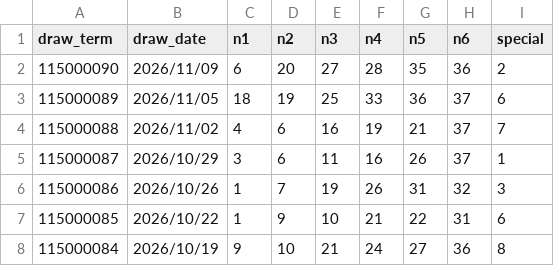
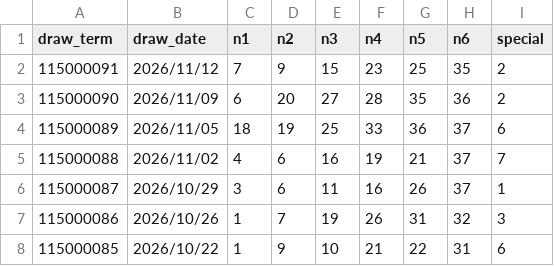
Before and after one commit to linchen-20200325/my-lottery-dashboard, a CSV file: data/powerball.csv, drawn as a sheet; only a part is shown; the shorter side is filled out with more unchanged rows; the diff names each change by its address in the sheet, - before the commit and + after, or states it on an @@ line.

```diff
--- a/data/powerball.csv
+++ b/data/powerball.csv
+row 2: 115000091 | 2026/11/12 | 7 | 9 | 15 | 23 | 25 | 35 | 2
```
